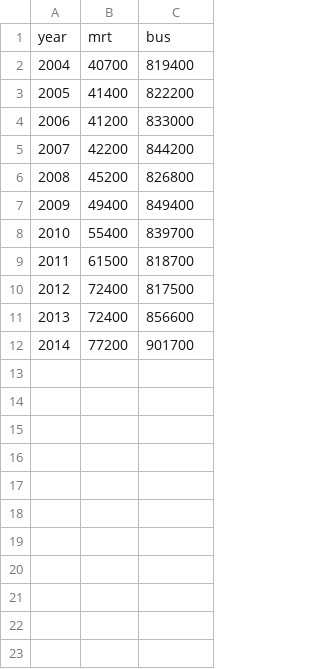
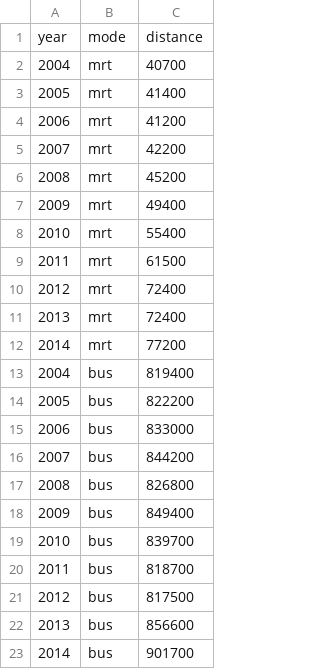
Before and after one commit to dtwjy/Assignment2, a CSV file: public-transport-capacity-average-daily-distance-travelled.csv, drawn as a sheet.

Commit message:
data pivoting

```diff
--- a/public-transport-capacity-average-daily-distance-travelled.csv
+++ b/public-transport-capacity-average-daily-distance-travelled.csv
@@ -1,12 +1,23 @@
-year,mrt,bus
-2004,40700,819400
-2005,41400,822200
-2006,41200,833000
-2007,42200,844200
-2008,45200,826800
-2009,49400,849400
-2010,55400,839700
-2011,61500,818700
-2012,72400,817500
-2013,72400,856600
-2014,77200,901700
+year,mode ,distance
+2004,mrt,40700
+2005,mrt,41400
+2006,mrt,41200
+2007,mrt,42200
+2008,mrt,45200
+2009,mrt,49400
+2010,mrt,55400
+2011,mrt,61500
+2012,mrt,72400
+2013,mrt,72400
+2014,mrt,77200
+2004,bus,819400
+2005,bus,822200
+2006,bus,833000
+2007,bus,844200
+2008,bus,826800
+2009,bus,849400
+2010,bus,839700
+2011,bus,818700
+2012,bus,817500
+2013,bus,856600
+2014,bus,901700
```
Also changed, not shown: 4 other files.
